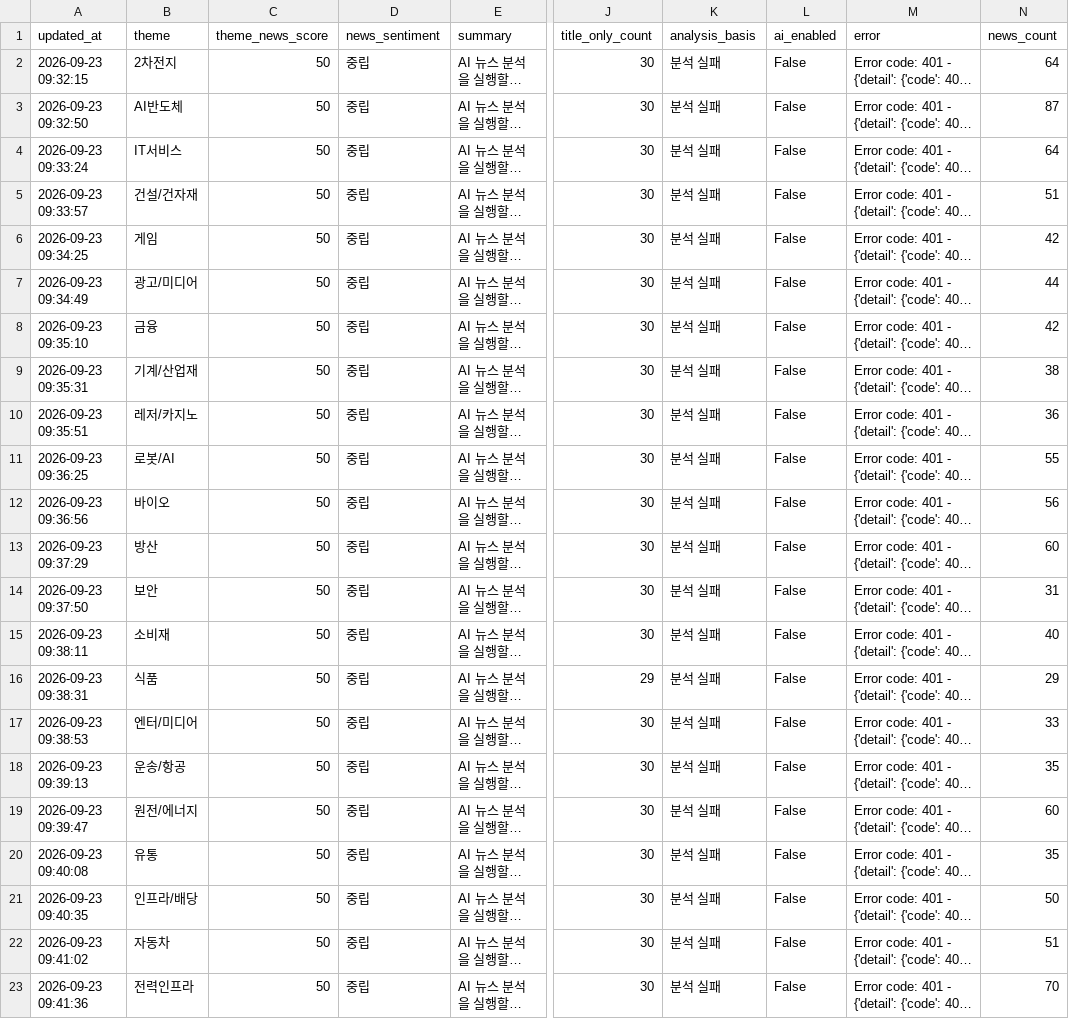
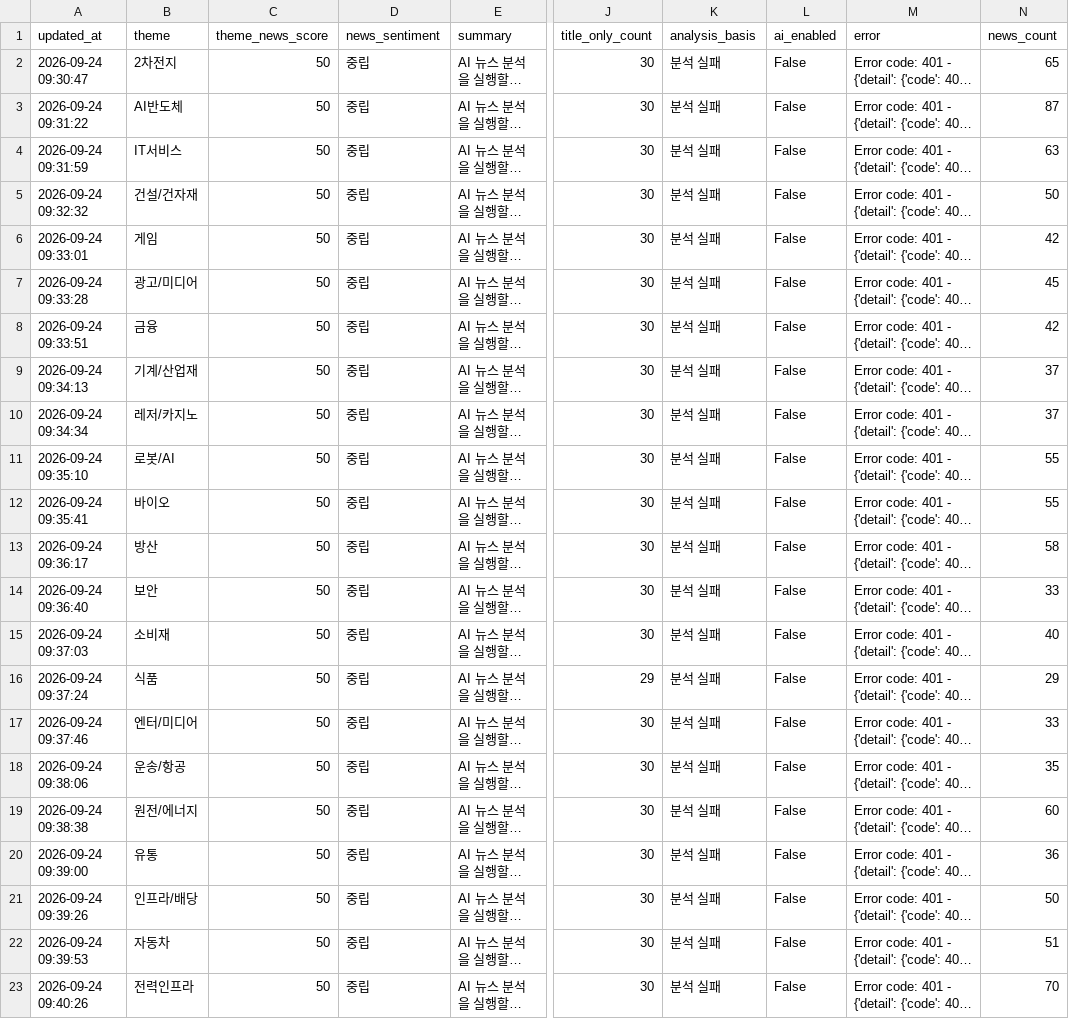
Before and after one commit to Dolphin-cs224/ai-turbo, a CSV file: data/theme_news_scores.csv, drawn as a sheet; only a part is shown, gaps mark what is left out; long unchanged cells end in …; the diff covers the shown part only; the diff names each change by its address in the sheet, - before the commit and + after, or states it on an @@ line.

```diff
--- a/data/theme_news_scores.csv
+++ b/data/theme_news_scores.csv
-A2 (updated_at): 2026-09-23 09:32:15
+A2 (updated_at): 2026-09-24 09:30:47
-N2 (news_count): 64
+N2 (news_count): 65
-A3 (updated_at): 2026-09-23 09:32:50
+A3 (updated_at): 2026-09-24 09:31:22
-A4 (updated_at): 2026-09-23 09:33:24
+A4 (updated_at): 2026-09-24 09:31:59
-N4 (news_count): 64
+N4 (news_count): 63
-A5 (updated_at): 2026-09-23 09:33:57
+A5 (updated_at): 2026-09-24 09:32:32
-N5 (news_count): 51
+N5 (news_count): 50
-A6 (updated_at): 2026-09-23 09:34:25
+A6 (updated_at): 2026-09-24 09:33:01
-A7 (updated_at): 2026-09-23 09:34:49
+A7 (updated_at): 2026-09-24 09:33:28
-N7 (news_count): 44
+N7 (news_count): 45
-A8 (updated_at): 2026-09-23 09:35:10
+A8 (updated_at): 2026-09-24 09:33:51
-A9 (updated_at): 2026-09-23 09:35:31
+A9 (updated_at): 2026-09-24 09:34:13
-N9 (news_count): 38
+N9 (news_count): 37
-A10 (updated_at): 2026-09-23 09:35:51
+A10 (updated_at): 2026-09-24 09:34:34
-N10 (news_count): 36
+N10 (news_count): 37
-A11 (updated_at): 2026-09-23 09:36:25
+A11 (updated_at): 2026-09-24 09:35:10
-A12 (updated_at): 2026-09-23 09:36:56
+A12 (updated_at): 2026-09-24 09:35:41
-N12 (news_count): 56
+N12 (news_count): 55
-A13 (updated_at): 2026-09-23 09:37:29
+A13 (updated_at): 2026-09-24 09:36:17
-N13 (news_count): 60
+N13 (news_count): 58
-A14 (updated_at): 2026-09-23 09:37:50
+A14 (updated_at): 2026-09-24 09:36:40
-N14 (news_count): 31
+N14 (news_count): 33
-A15 (updated_at): 2026-09-23 09:38:11
+A15 (updated_at): 2026-09-24 09:37:03
-A16 (updated_at): 2026-09-23 09:38:31
+A16 (updated_at): 2026-09-24 09:37:24
-A17 (updated_at): 2026-09-23 09:38:53
+A17 (updated_at): 2026-09-24 09:37:46
-A18 (updated_at): 2026-09-23 09:39:13
+A18 (updated_at): 2026-09-24 09:38:06
-A19 (updated_at): 2026-09-23 09:39:47
+A19 (updated_at): 2026-09-24 09:38:38
-A20 (updated_at): 2026-09-23 09:40:08
+A20 (updated_at): 2026-09-24 09:39:00
-N20 (news_count): 35
+N20 (news_count): 36
-A21 (updated_at): 2026-09-23 09:40:35
+A21 (updated_at): 2026-09-24 09:39:26
-A22 (updated_at): 2026-09-23 09:41:02
+A22 (updated_at): 2026-09-24 09:39:53
-A23 (updated_at): 2026-09-23 09:41:36
+A23 (updated_at): 2026-09-24 09:40:26
```
Also changed, not shown: 17 edited cells elsewhere in this file, 1 other file.
